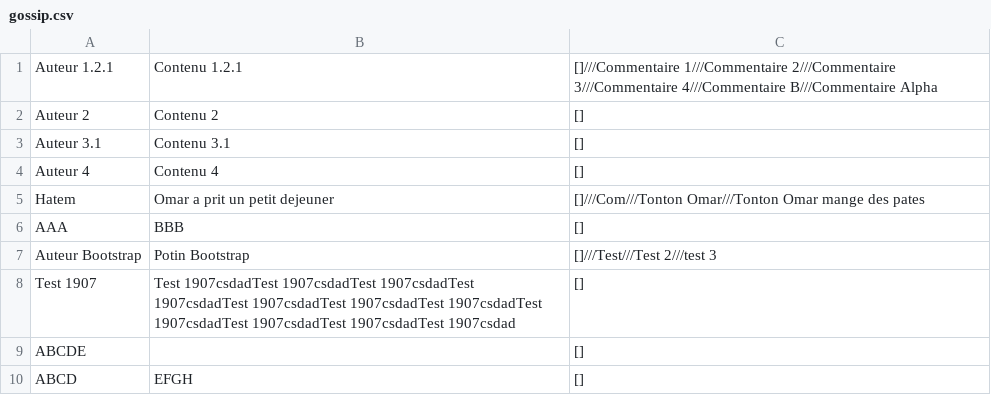
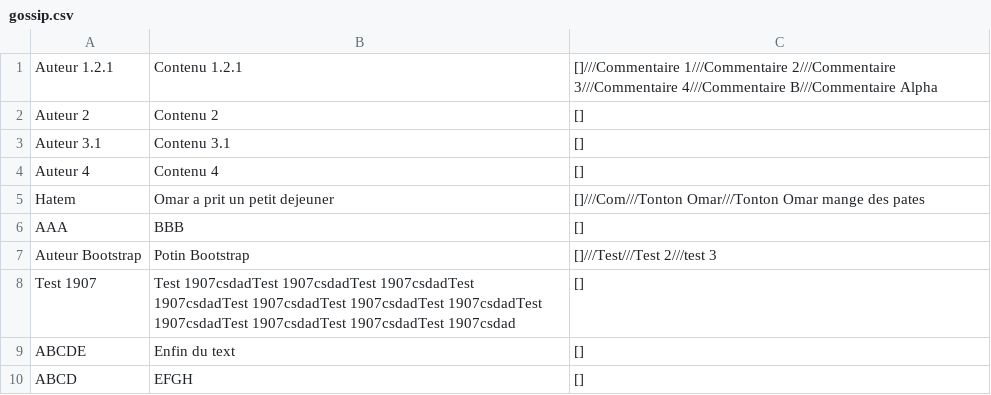
Before and after one commit to HatemGr/Day_21_Sinatra, a CSV file: the_gossip_project_sinatra/db/gossip.csv, drawn as a sheet.

```diff
--- a/the_gossip_project_sinatra/db/gossip.csv
+++ b/the_gossip_project_sinatra/db/gossip.csv
@@ -8,3 +8,3 @@ Auteur Bootstrap,Potin Bootstrap,[]///Test///Test 2///test 3
 Test 1907,Test 1907csdadTest 1907csdadTest 1907csdadTest 1907csdadTest 1907csdadTest 1907csdadTest 1907csdadTest 1907csdadTest 1907csdadTest 1907csdadTest 1907csdad,[]
-ABCDE,,[]
+ABCDE,Enfin du text,[]
 ABCD,EFGH,[]
```
Also changed, not shown: 2 other files.
